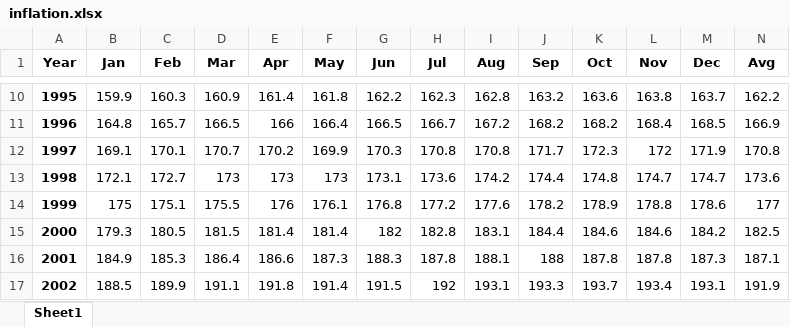
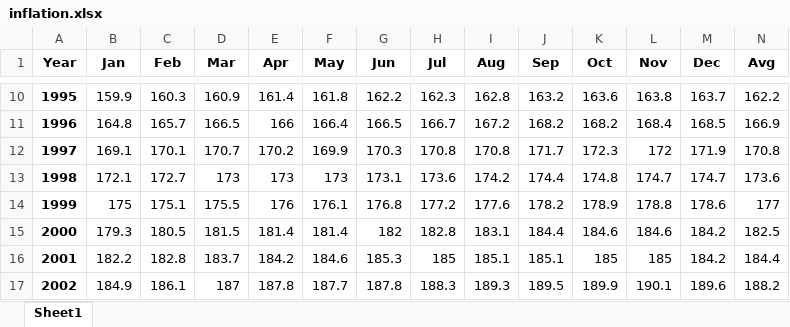
Before and after one commit to septimenkornet/pledges2, an Excel workbook: inflation.xlsx, sheet Sheet1, drawn as a sheet; only a part is shown, gaps mark what is left out; values as stored, in another font and other column widths than the file's, no borders; the diff covers the shown part only; the diff names each change by its address in the sheet, - before the commit and + after, or states it on an @@ line.

```diff
--- a/inflation.xlsx (sheet Sheet1)
+++ b/inflation.xlsx (sheet Sheet1)
-B16 (Jan): 184.9
+B16 (Jan): 182.2
-C16 (Feb): 185.3
+C16 (Feb): 182.8
-D16 (Mar): 186.4
+D16 (Mar): 183.7
-E16 (Apr): 186.6
+E16 (Apr): 184.2
-F16 (May): 187.3
+F16 (May): 184.6
-G16 (Jun): 188.3
+G16 (Jun): 185.3
-H16 (Jul): 187.8
+H16 (Jul): 185
-I16 (Aug): 188.1
+I16 (Aug): 185.1
-J16 (Sep): 188
+J16 (Sep): 185.1
-K16 (Oct): 187.8
+K16 (Oct): 185
-L16 (Nov): 187.8
+L16 (Nov): 185
-M16 (Dec): 187.3
+M16 (Dec): 184.2
-N16 (Avg): 187.1
+N16 (Avg): 184.4
-B17 (Jan): 188.5
+B17 (Jan): 184.9
-C17 (Feb): 189.9
+C17 (Feb): 186.1
-D17 (Mar): 191.1
+D17 (Mar): 187
-E17 (Apr): 191.8
+E17 (Apr): 187.8
-F17 (May): 191.4
+F17 (May): 187.7
-G17 (Jun): 191.5
+G17 (Jun): 187.8
-H17 (Jul): 192
+H17 (Jul): 188.3
-I17 (Aug): 193.1
+I17 (Aug): 189.3
-J17 (Sep): 193.3
+J17 (Sep): 189.5
-K17 (Oct): 193.7
+K17 (Oct): 189.9
-L17 (Nov): 193.4
+L17 (Nov): 190.1
-M17 (Dec): 193.1
+M17 (Dec): 189.6
-N17 (Avg): 191.9
+N17 (Avg): 188.2
```
Also changed, not shown: 196 edited cells elsewhere in this sheet, 1 other file.
